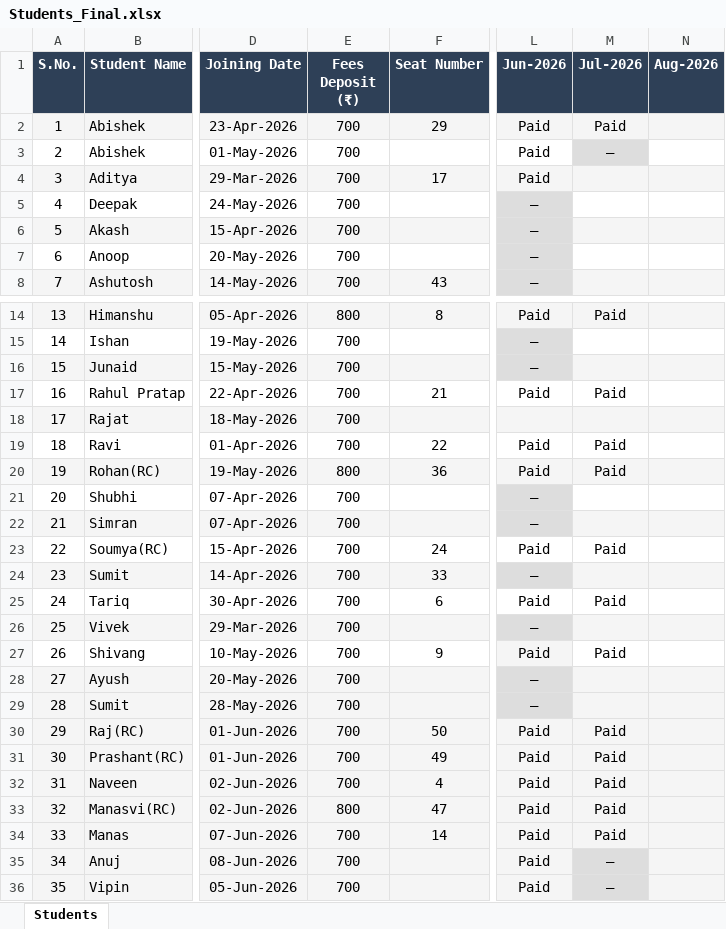
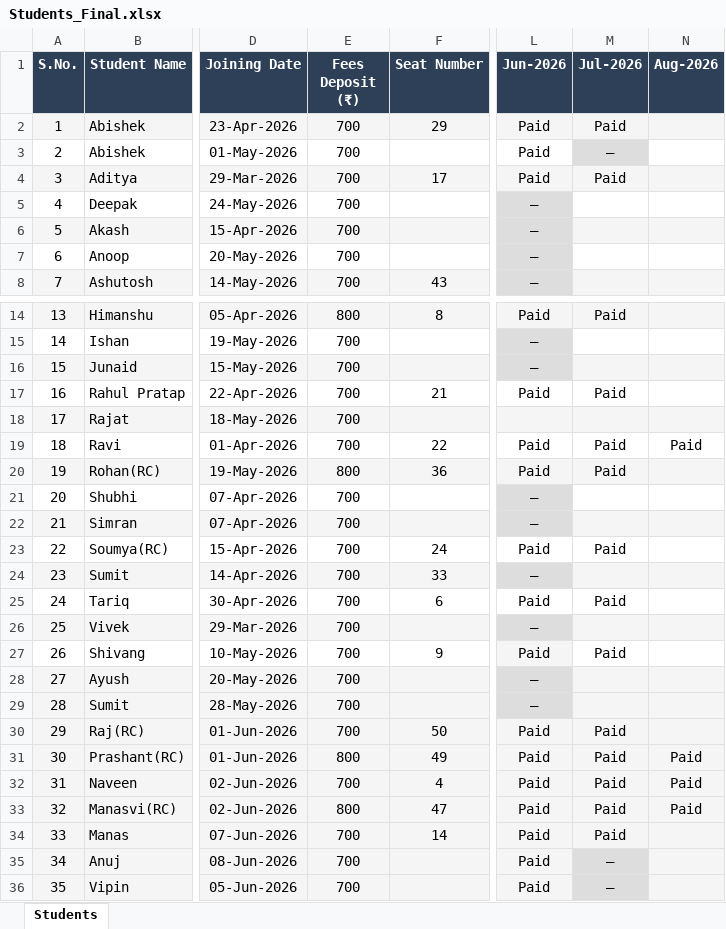
Before and after one commit to Swapnilbaranwal/friends-library_bareilly, an Excel workbook: public/Students_Final.xlsx, sheet Students, drawn as a sheet; only a part is shown, gaps mark what is left out; values as stored, in another font and other column widths than the file's, no borders; the diff names each change by its address in the sheet, - before the commit and + after, or states it on an @@ line.

Commit message:
updated
implemented

```diff
--- a/public/Students_Final.xlsx (sheet Students)
+++ b/public/Students_Final.xlsx (sheet Students)
-M4 (Jul-2026): (empty)
+M4 (Jul-2026): Paid
-N19 (Aug-2026): (empty)
+N19 (Aug-2026): Paid
-E31 (Fees Deposit (₹)): 700
+E31 (Fees Deposit (₹)): 800
-N31:N33 (Aug-2026): (empty)
+N31:N33 (Aug-2026): Paid
```
